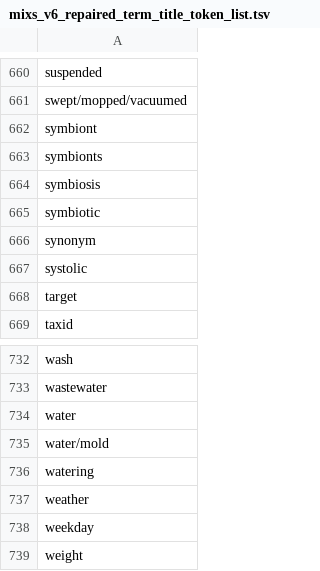
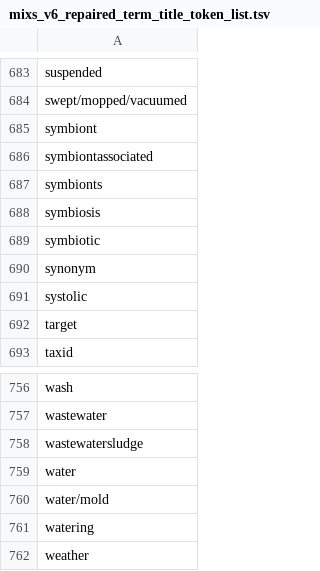
Before and after one commit to microbiomedata/mixs-6-2-release-candidate, a TSV file: text_mining_results/mixs_v6_repaired_term_title_token_list.tsv, drawn as a sheet; only a part is shown, gaps mark what is left out; the shorter side is filled out with more unchanged rows; the diff covers the shown part only.

```diff
--- a/text_mining_results/mixs_v6_repaired_term_title_token_list.tsv
+++ b/text_mining_results/mixs_v6_repaired_term_title_token_list.tsv
@@ -662,2 +685,3 @@ swept/mopped/vacuumed
 symbiont
+symbiontassociated
 symbionts
@@ -733,2 +757,3 @@ wash
 wastewater
+wastewatersludge
 water
```
Also changed, not shown: 23 added rows elsewhere in this file, conflict_reports/conflict_repair_report.tsv, other_reports/un-handled_stringsers_expvals.tsv, 20 other files.
